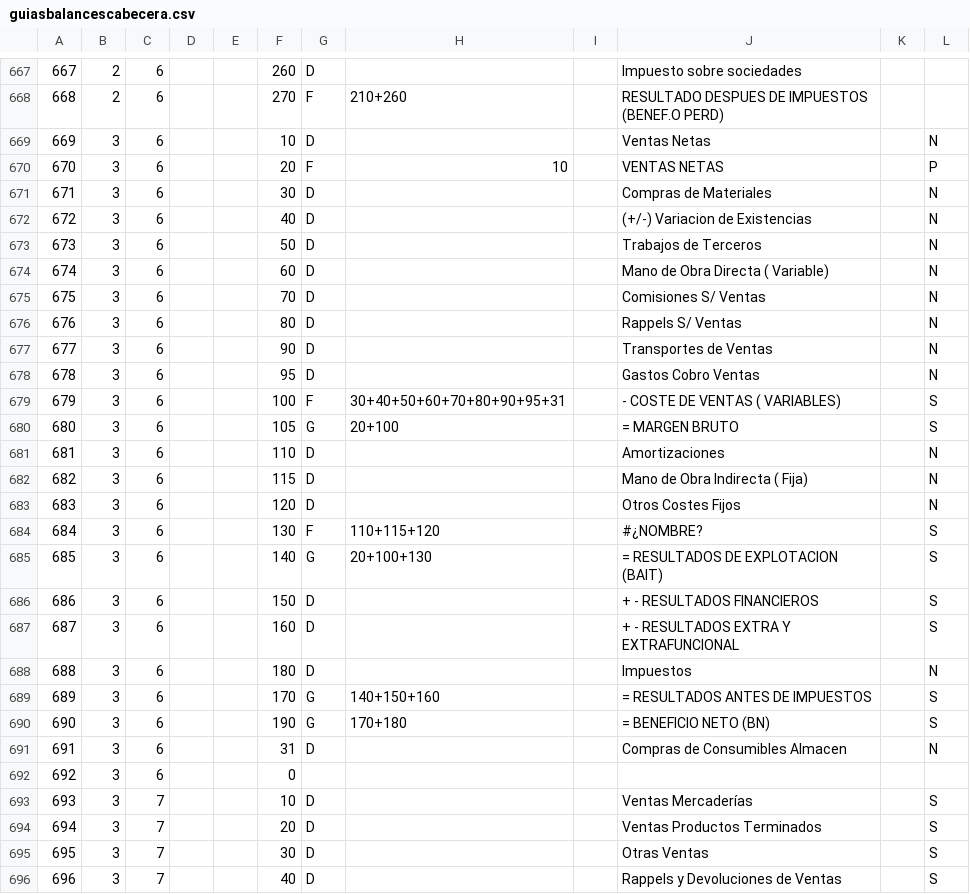
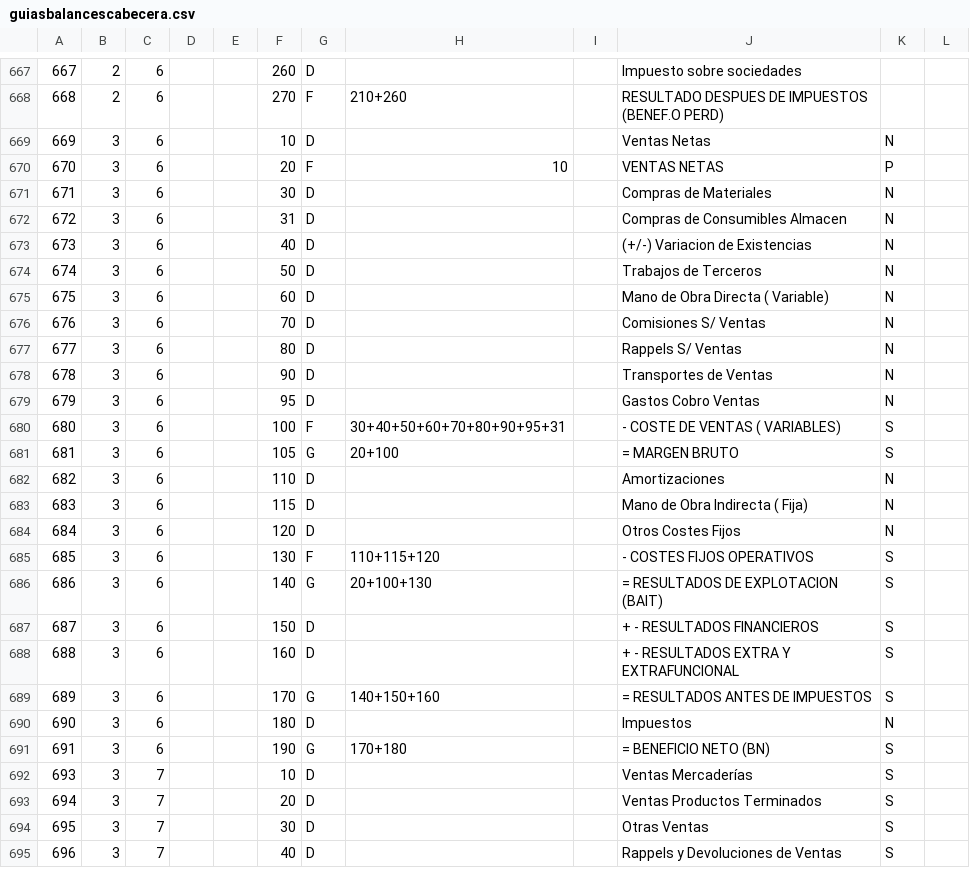
Before and after one commit to raifenoll95/Marfil2, a CSV file: Marfil.App.WebMain/App_Data/Otros/guiasbalancescabecera.csv, drawn as a sheet; only a part is shown, gaps mark what is left out; removed rows and columns are numbered as before the commit, all else as after; the diff covers the shown part only; the diff names each change by its address in the sheet, - before the commit and + after, or states it on an @@ line.

```diff
--- a/Marfil.App.WebMain/App_Data/Otros/guiasbalancescabecera.csv
+++ b/Marfil.App.WebMain/App_Data/Otros/guiasbalancescabecera.csv
-K669: (empty)
+K669: N
-L669: N
+L669: (empty)
-K670: (empty)
+K670: P
-L670: P
+L670: (empty)
-K671: (empty)
+K671: N
-L671: N
+L671: (empty)
+row 672: 672 | 3 | 6 |  |  | 31 | D |  |  | Compras de Consumibles Almacen | N
@@ column A renumbered between rows 673 and 691 @@
-K673:K679: (empty)
+K673:K679: N
-L673:L679: N
+L673:L679: (empty)
-K680:K681: (empty)
+K680:K681: S
-L680:L681: S
+L680:L681: (empty)
-K682:K684: (empty)
+K682:K684: N
-L682:L684: N
+L682:L684: (empty)
-J685: #¿NOMBRE?
+J685: - COSTES FIJOS OPERATIVOS
-K685:K688: (empty)
+K685:K688: S
-L685:L688: S
+L685:L688: (empty)
-row 688: 688 | 3 | 6 |  |  | 180 | D |  |  | Impuestos |  | N
-K689: (empty)
+K689: S
-L689: S
+L689: (empty)
+row 690: 690 | 3 | 6 |  |  | 180 | D |  |  | Impuestos | N
-K691: (empty)
+K691: S
-L691: S
+L691: (empty)
-row 691: 691 | 3 | 6 |  |  | 31 | D |  |  | Compras de Consumibles Almacen |  | N
-row 692: 692 | 3 | 6 |  |  | 0
-K692:K695: (empty)
+K692:K695: S
-L692:L695: S
+L692:L695: (empty)
```
Also changed, not shown: 64 edited cells elsewhere in this file, Marfil.App.WebMain/App_Data/Otros/guiasbalanceslineas.csv, 28 other files.
